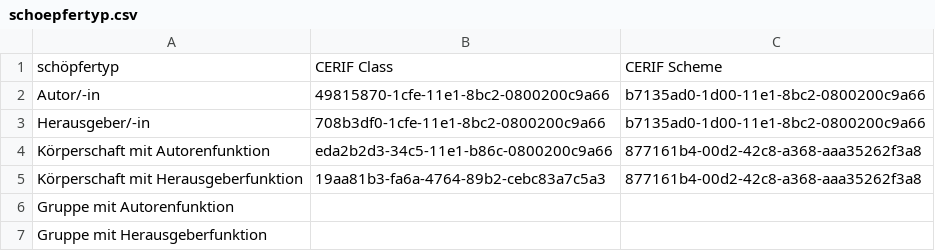
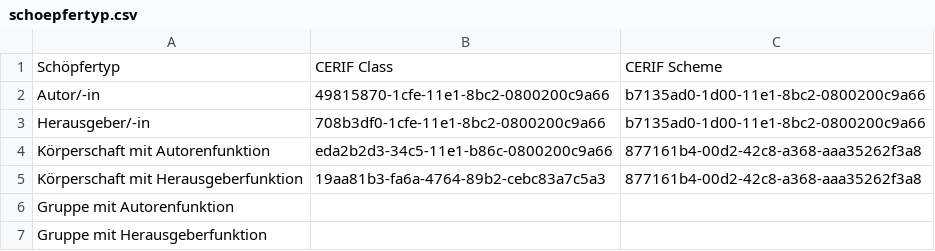
Before and after one commit to his-eg/friends-of-kdsf, a CSV file: key_mapping/cerif/schoepfertyp.csv, drawn as a sheet.

```diff
--- a/key_mapping/cerif/schoepfertyp.csv
+++ b/key_mapping/cerif/schoepfertyp.csv
@@ -1,2 +1,2 @@
-"schöpfertyp";"CERIF Class";"CERIF Scheme"
+"Schöpfertyp";"CERIF Class";"CERIF Scheme"
 "Autor/-in";"49815870-1cfe-11e1-8bc2-0800200c9a66";"b7135ad0-1d00-11e1-8bc2-0800200c9a66"
```
Also changed, not shown: key_mapping/cerif/format.csv, key_mapping/cerif/identifier.csv, 11 other files.
